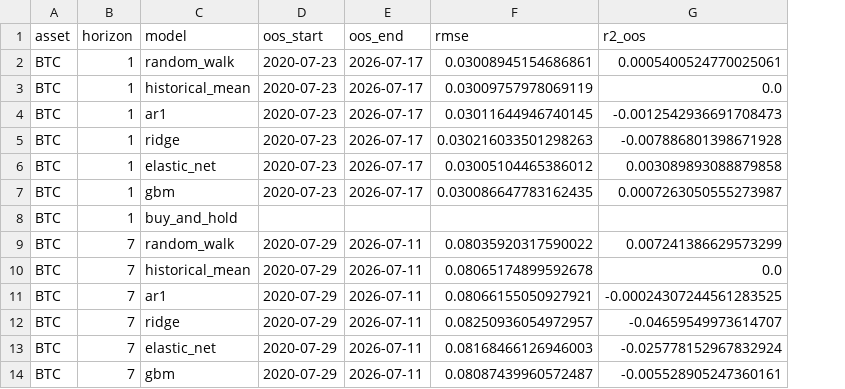
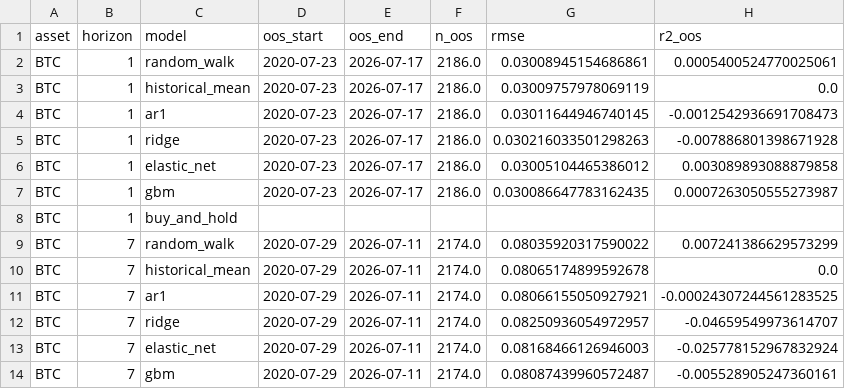
Before and after one commit to ITheClixs/crypto-predictor, a CSV file: reports/results.csv, drawn as a sheet; only a part is shown; the diff names each change by its address in the sheet, - before the commit and + after, or states it on an @@ line.

Commit message:
feat: expand the figure set and split plotting into per-topic modules
The report carried three figures, which is enough to illustrate a result but not
enough to let a reader check one. There are now eight, each generated from the
study's own outputs so a figure cannot drift away from the table it illustrates:

  1. the purged walk-forward design, drawn from the real splits, with a detail
     panel on the train/test boundary where the gap is actually visible
  2. out-of-sample R2 across every model, asset, and horizon
  3. directional accuracy against a coin-flip band
  4. Diebold-Mariano against Clark-West, showing where the two disagree
  5. Clark-West p-values against the Holm and Benjamini-Hochberg thresholds
  6. net-of-cost equity against the always-long reference
  7. net Sharpe with bootstrap intervals, per asset-horizon block
  8. Sharpe across all h start offsets of the trading schedule

The coin-flip band in figure 3 uses the effective sample size n/h. Consecutive
h-day forecasts come from overlapping windows, so treating each as independent
would shrink the band by a factor of sqrt(h) and manufacture significance; two
columns that looked significant under the naive count are not. Its caption
counts the bars falling outside rather than asserting that none do.

plots.py became a package: one module per topic (design, accuracy, inference,
performance) over a shared style, since a single file covering all eight would
have run well past the size the rest of the codebase keeps to.

Adds n_oos to the results table, which the band needs and which a reader wants
anyway.

```diff
--- a/reports/results.csv
+++ b/reports/results.csv
+column F (n_oos), rows 2-14: 2186.0 | 2186.0 | 2186.0 | 2186.0 | 2186.0 | 2186.0 |  | 2174.0 | 2174.0 | 2174.0 | 2174.0 | 2174.0 | 2174.0
```
Also changed, not shown: 22 other files.
